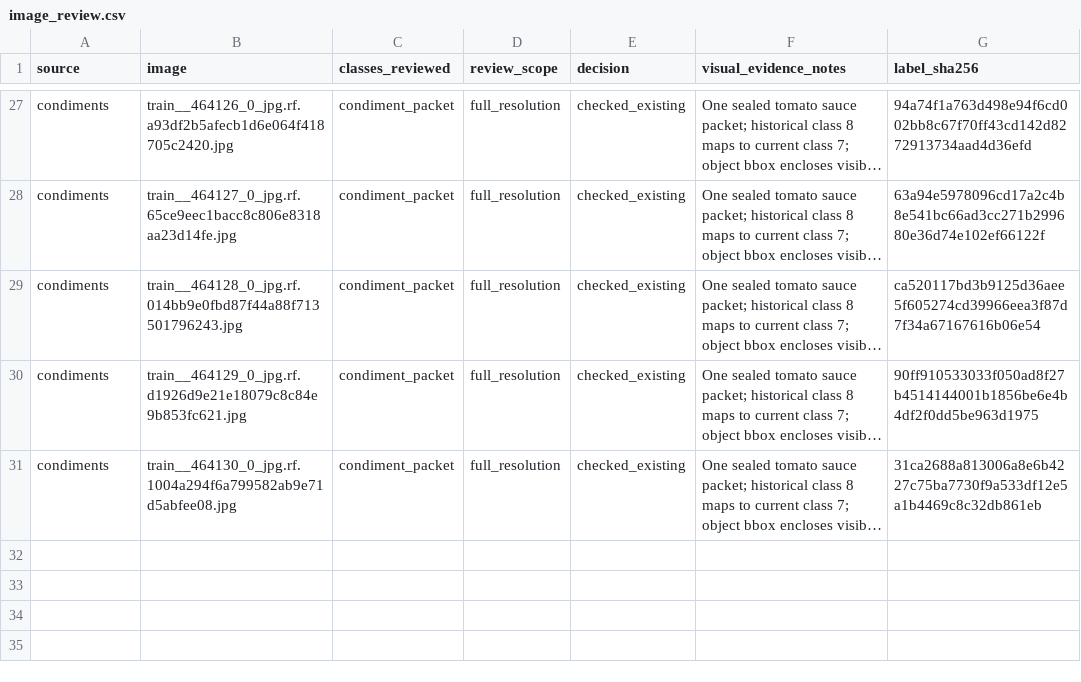
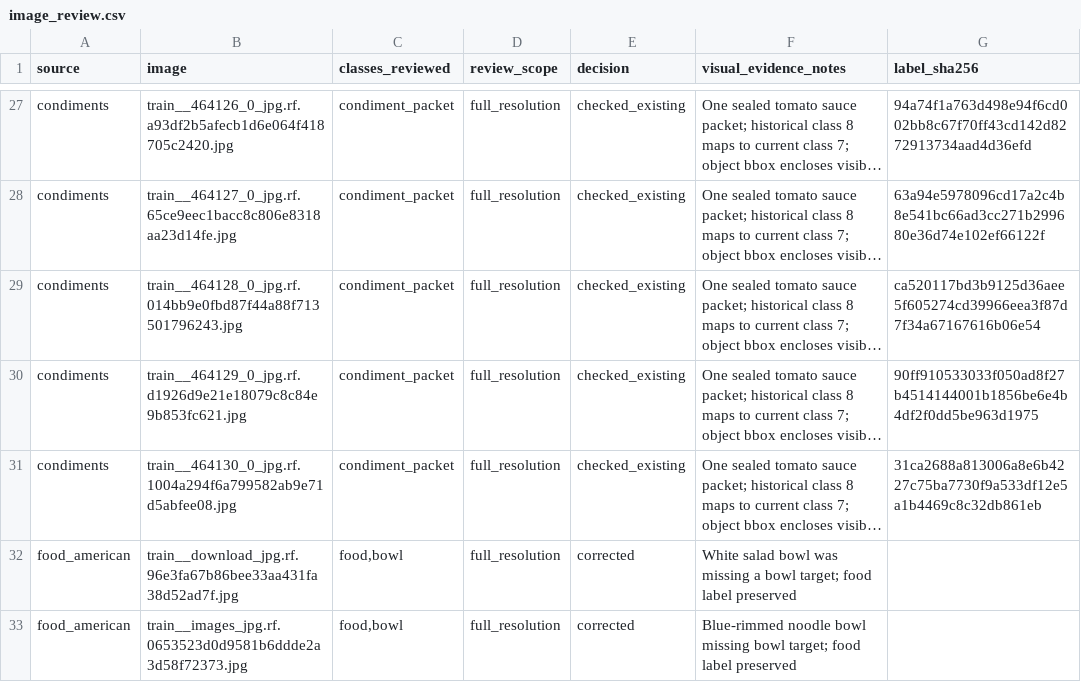
Before and after one commit to cx-57/yolo-cafeteria-research, a CSV file: data/audits/v2_review_2026-10-12/image_review.csv, drawn as a sheet; only a part is shown, gaps mark what is left out; long unchanged cells end in …; the diff names each change by its address in the sheet, - before the commit and + after, or states it on an @@ line.

Commit message:
Log two direct food_american bowl visual annotation corrections

```diff
--- a/data/audits/v2_review_2026-10-12/image_review.csv
+++ b/data/audits/v2_review_2026-10-12/image_review.csv
+row 32: food_american | train__download_jpg.rf.96e3fa67b86bee33aa431fa38d52ad7f.jpg | food,bowl | full_resolution | corrected | White salad bowl was missing a bowl target; food label preserved
+row 33: food_american | train__images_jpg.rf.0653523d0d9581b6ddde2a3d58f72373.jpg | food,bowl | full_resolution | corrected | Blue-rimmed noodle bowl missing bowl target; food label preserved
```
